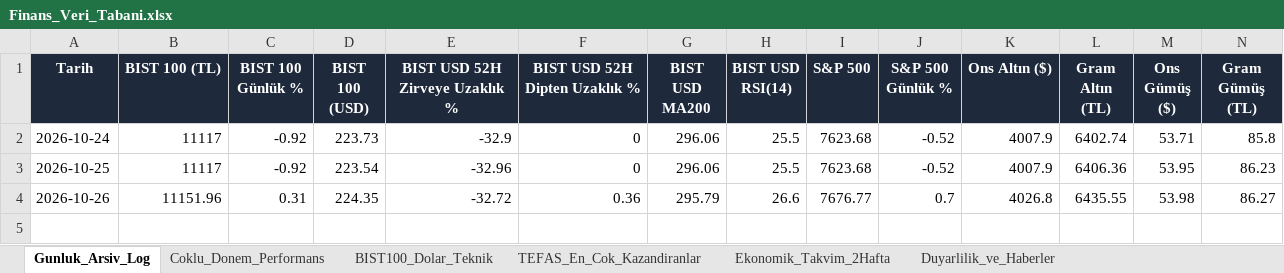
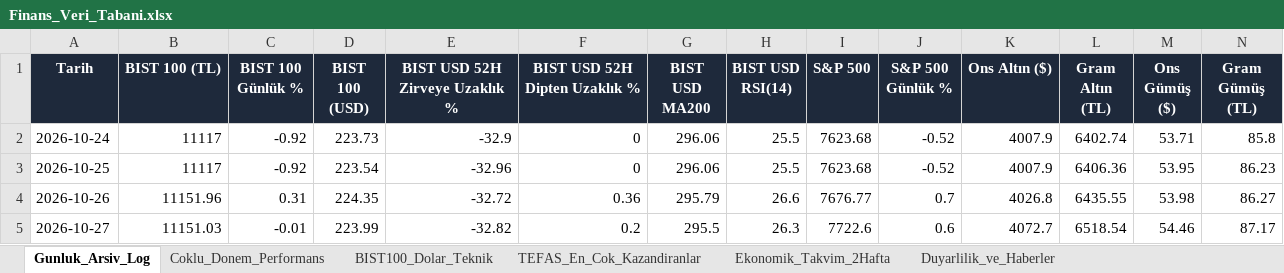
Before and after one commit to dorukcirit/DCfinans, an Excel workbook: docs/Finans_Veri_Tabani.xlsx, sheet Gunluk_Arsiv_Log, drawn as a sheet; only a part is shown; values as stored, in another font and other column widths than the file's, no borders; rows hold the shown columns only; the diff names each change by its address in the sheet, - before the commit and + after, or states it on an @@ line.

```diff
--- a/docs/Finans_Veri_Tabani.xlsx (sheet Gunluk_Arsiv_Log)
+++ b/docs/Finans_Veri_Tabani.xlsx (sheet Gunluk_Arsiv_Log)
+row 5: 2026-10-27 | 11151.03 | -0.01 | 223.99 | -32.82 | 0.2 | 295.5 | 26.3 | 7722.6 | 0.6 | 4072.7 | 6518.54 | 54.46 | 87.17
```
Also changed, not shown: sheet Coklu_Donem_Performans, sheet Duyarlilik_ve_Haberler, sheet BIST100_Dolar_Teknik, raporlar/Finans_Veri_Tabani.xlsx, 7 other files.
